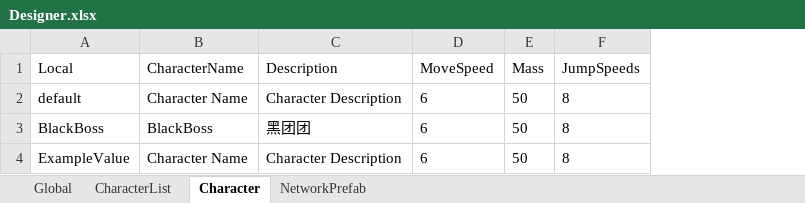
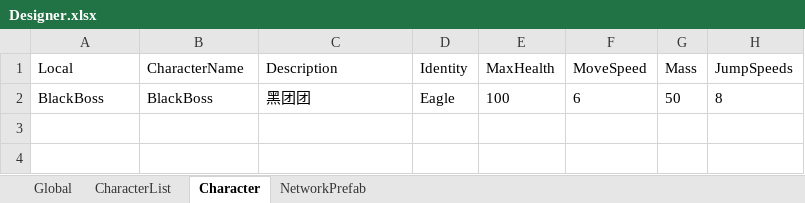
Before and after one commit to qyjbeijing2017/EagleCatchesChicken, an Excel workbook: Assets/Configurations/Designer.xlsx, sheet Character, drawn as a sheet; values as stored, in another font and other column widths than the file's, no borders; removed rows and columns are numbered as before the commit, all else as after; the diff names each change by its address in the sheet, - before the commit and + after, or states it on an @@ line.

```diff
--- a/Assets/Configurations/Designer.xlsx (sheet Character)
+++ b/Assets/Configurations/Designer.xlsx (sheet Character)
+column D (Identity), row 2: Eagle
+column E (MaxHealth), row 2: 100
-row 2: default | Character Name | Character Description | 6 | 50 | 8
-row 4: ExampleValue | Character Name | Character Description | 6 | 50 | 8
```
Also changed, not shown: sheet CharacterList, sheet NetworkPrefab, 28 other files.
